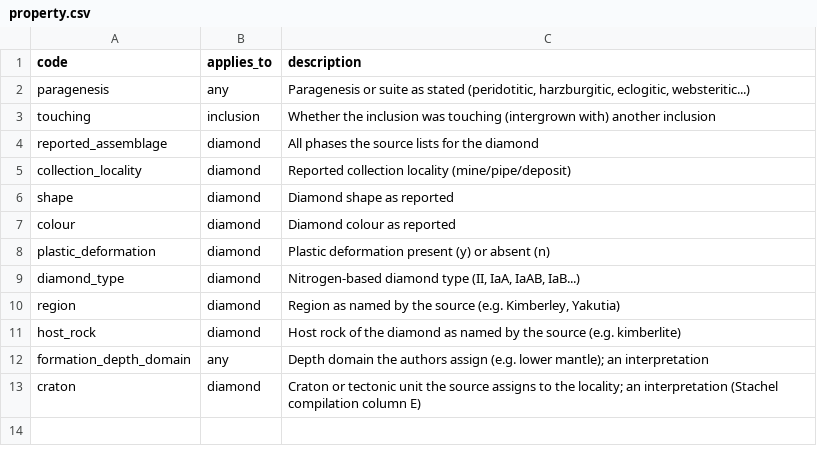
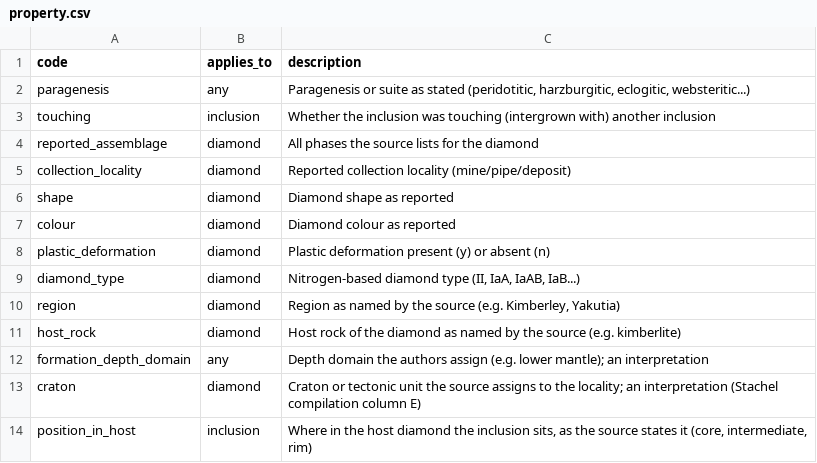
Before and after one commit to acelcior/diamond-inclusion-database, a CSV file: vocab/property.csv, drawn as a sheet; the diff names each change by its address in the sheet, - before the commit and + after, or states it on an @@ line.

```diff
--- a/vocab/property.csv
+++ b/vocab/property.csv
+row 14: position_in_host | inclusion | Where in the host diamond the inclusion sits, as the source states it (core, intermediate, rim)
```
Also changed, not shown: bibliography/extraction-queue.csv, vocab/phase_name_variant.csv, 25 other files.
